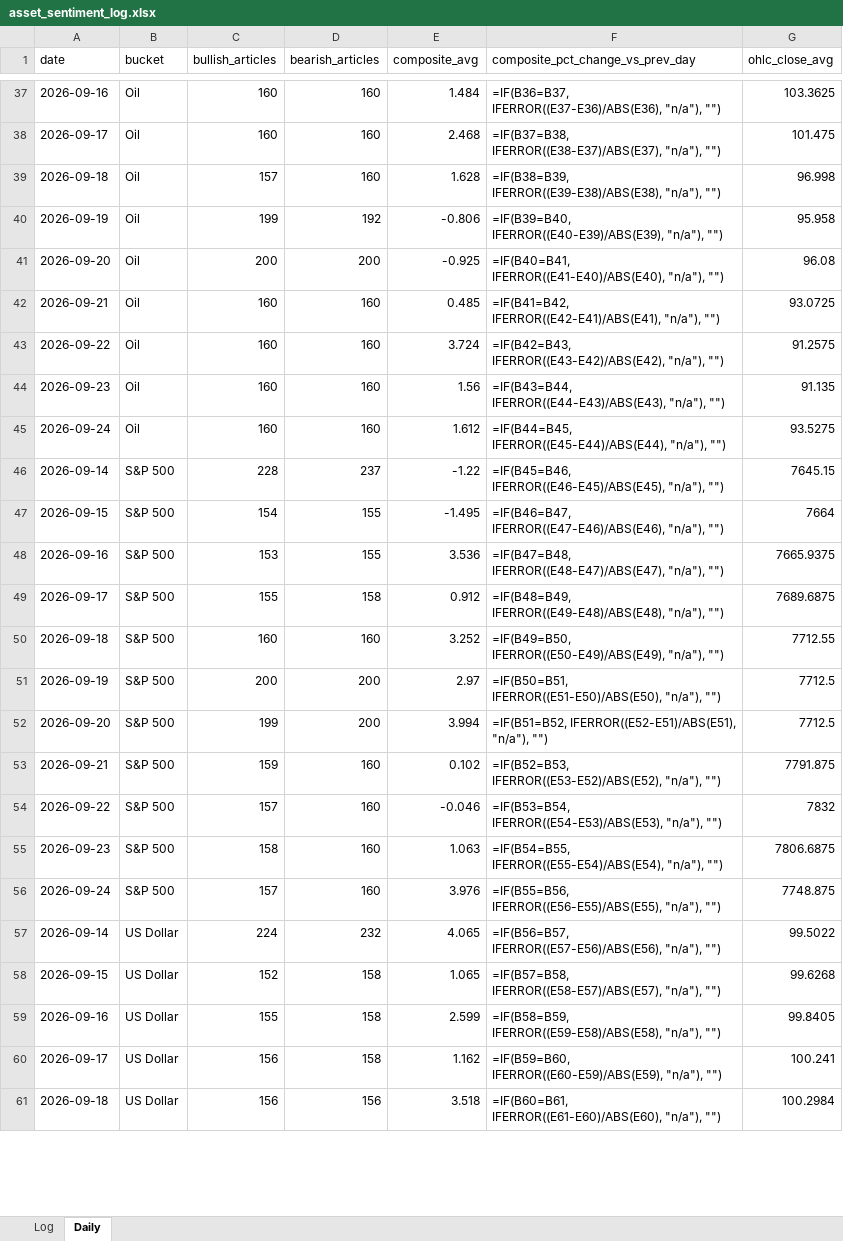
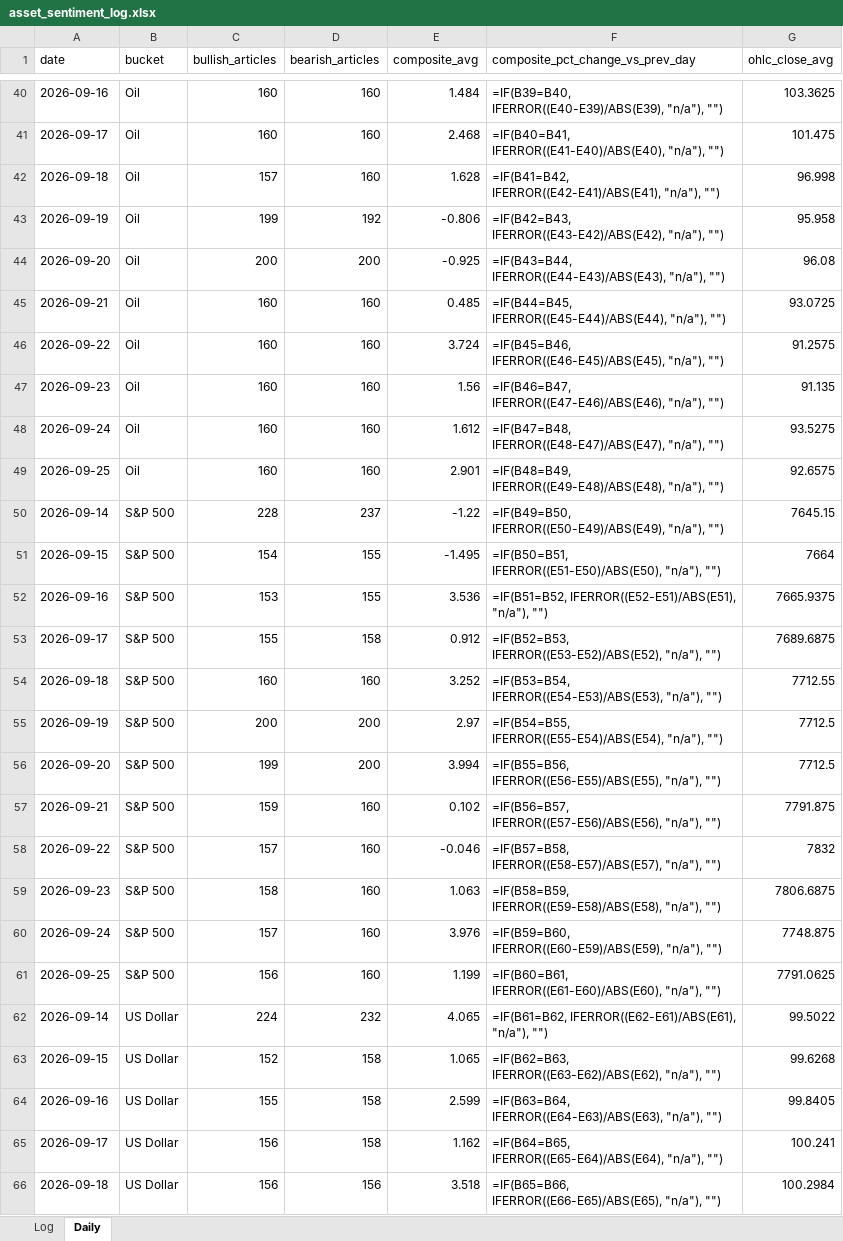
Before and after one commit to Jamesssurfer/AssetsNews_Sentiment, an Excel workbook: data/asset_sentiment_log.xlsx, sheet Daily, drawn as a sheet; only a part is shown, gaps mark what is left out; values as stored, in another font and other column widths than the file's, no borders; formulas without a stored value are shown as written; addresses are those after the commit; the diff covers the shown part only; the diff names each change by its address in the sheet, - before the commit and + after, or states it on an @@ line.

```diff
--- a/data/asset_sentiment_log.xlsx (sheet Daily)
+++ b/data/asset_sentiment_log.xlsx (sheet Daily)
-F40 (composite_pct_change_vs_prev_day): =IF(B36=B37, IFERROR((E37-E36)/ABS(E36), "n/a"), "")
+F40 (composite_pct_change_vs_prev_day): =IF(B39=B40, IFERROR((E40-E39)/ABS(E39), "n/a"), "")
-F41 (composite_pct_change_vs_prev_day): =IF(B37=B38, IFERROR((E38-E37)/ABS(E37), "n/a"), "")
+F41 (composite_pct_change_vs_prev_day): =IF(B40=B41, IFERROR((E41-E40)/ABS(E40), "n/a"), "")
-F42 (composite_pct_change_vs_prev_day): =IF(B38=B39, IFERROR((E39-E38)/ABS(E38), "n/a"), "")
+F42 (composite_pct_change_vs_prev_day): =IF(B41=B42, IFERROR((E42-E41)/ABS(E41), "n/a"), "")
-F43 (composite_pct_change_vs_prev_day): =IF(B39=B40, IFERROR((E40-E39)/ABS(E39), "n/a"), "")
+F43 (composite_pct_change_vs_prev_day): =IF(B42=B43, IFERROR((E43-E42)/ABS(E42), "n/a"), "")
-F44 (composite_pct_change_vs_prev_day): =IF(B40=B41, IFERROR((E41-E40)/ABS(E40), "n/a"), "")
+F44 (composite_pct_change_vs_prev_day): =IF(B43=B44, IFERROR((E44-E43)/ABS(E43), "n/a"), "")
-F45 (composite_pct_change_vs_prev_day): =IF(B41=B42, IFERROR((E42-E41)/ABS(E41), "n/a"), "")
+F45 (composite_pct_change_vs_prev_day): =IF(B44=B45, IFERROR((E45-E44)/ABS(E44), "n/a"), "")
-F46 (composite_pct_change_vs_prev_day): =IF(B42=B43, IFERROR((E43-E42)/ABS(E42), "n/a"), "")
+F46 (composite_pct_change_vs_prev_day): =IF(B45=B46, IFERROR((E46-E45)/ABS(E45), "n/a"), "")
-F47 (composite_pct_change_vs_prev_day): =IF(B43=B44, IFERROR((E44-E43)/ABS(E43), "n/a"), "")
+F47 (composite_pct_change_vs_prev_day): =IF(B46=B47, IFERROR((E47-E46)/ABS(E46), "n/a"), "")
-F48 (composite_pct_change_vs_prev_day): =IF(B44=B45, IFERROR((E45-E44)/ABS(E44), "n/a"), "")
+F48 (composite_pct_change_vs_prev_day): =IF(B47=B48, IFERROR((E48-E47)/ABS(E47), "n/a"), "")
+row 49: 2026-09-25 | Oil | 160 | 160 | 2.901 | =IF(B48=B49, IFERROR((E49-E48)/ABS(E48), "n/a"), "") | 92.6575
-F50 (composite_pct_change_vs_prev_day): =IF(B45=B46, IFERROR((E46-E45)/ABS(E45), "n/a"), "")
+F50 (composite_pct_change_vs_prev_day): =IF(B49=B50, IFERROR((E50-E49)/ABS(E49), "n/a"), "")
-F51 (composite_pct_change_vs_prev_day): =IF(B46=B47, IFERROR((E47-E46)/ABS(E46), "n/a"), "")
+F51 (composite_pct_change_vs_prev_day): =IF(B50=B51, IFERROR((E51-E50)/ABS(E50), "n/a"), "")
-F52 (composite_pct_change_vs_prev_day): =IF(B47=B48, IFERROR((E48-E47)/ABS(E47), "n/a"), "")
+F52 (composite_pct_change_vs_prev_day): =IF(B51=B52, IFERROR((E52-E51)/ABS(E51), "n/a"), "")
-F53 (composite_pct_change_vs_prev_day): =IF(B48=B49, IFERROR((E49-E48)/ABS(E48), "n/a"), "")
+F53 (composite_pct_change_vs_prev_day): =IF(B52=B53, IFERROR((E53-E52)/ABS(E52), "n/a"), "")
-F54 (composite_pct_change_vs_prev_day): =IF(B49=B50, IFERROR((E50-E49)/ABS(E49), "n/a"), "")
+F54 (composite_pct_change_vs_prev_day): =IF(B53=B54, IFERROR((E54-E53)/ABS(E53), "n/a"), "")
-F55 (composite_pct_change_vs_prev_day): =IF(B50=B51, IFERROR((E51-E50)/ABS(E50), "n/a"), "")
+F55 (composite_pct_change_vs_prev_day): =IF(B54=B55, IFERROR((E55-E54)/ABS(E54), "n/a"), "")
-F56 (composite_pct_change_vs_prev_day): =IF(B51=B52, IFERROR((E52-E51)/ABS(E51), "n/a"), "")
+F56 (composite_pct_change_vs_prev_day): =IF(B55=B56, IFERROR((E56-E55)/ABS(E55), "n/a"), "")
-F57 (composite_pct_change_vs_prev_day): =IF(B52=B53, IFERROR((E53-E52)/ABS(E52), "n/a"), "")
+F57 (composite_pct_change_vs_prev_day): =IF(B56=B57, IFERROR((E57-E56)/ABS(E56), "n/a"), "")
-F58 (composite_pct_change_vs_prev_day): =IF(B53=B54, IFERROR((E54-E53)/ABS(E53), "n/a"), "")
+F58 (composite_pct_change_vs_prev_day): =IF(B57=B58, IFERROR((E58-E57)/ABS(E57), "n/a"), "")
-F59 (composite_pct_change_vs_prev_day): =IF(B54=B55, IFERROR((E55-E54)/ABS(E54), "n/a"), "")
+F59 (composite_pct_change_vs_prev_day): =IF(B58=B59, IFERROR((E59-E58)/ABS(E58), "n/a"), "")
-F60 (composite_pct_change_vs_prev_day): =IF(B55=B56, IFERROR((E56-E55)/ABS(E55), "n/a"), "")
+F60 (composite_pct_change_vs_prev_day): =IF(B59=B60, IFERROR((E60-E59)/ABS(E59), "n/a"), "")
+row 61: 2026-09-25 | S&P 500 | 156 | 160 | 1.199 | =IF(B60=B61, IFERROR((E61-E60)/ABS(E60), "n/a"), "") | 7791.0625
-F62 (composite_pct_change_vs_prev_day): =IF(B56=B57, IFERROR((E57-E56)/ABS(E56), "n/a"), "")
+F62 (composite_pct_change_vs_prev_day): =IF(B61=B62, IFERROR((E62-E61)/ABS(E61), "n/a"), "")
-F63 (composite_pct_change_vs_prev_day): =IF(B57=B58, IFERROR((E58-E57)/ABS(E57), "n/a"), "")
+F63 (composite_pct_change_vs_prev_day): =IF(B62=B63, IFERROR((E63-E62)/ABS(E62), "n/a"), "")
-F64 (composite_pct_change_vs_prev_day): =IF(B58=B59, IFERROR((E59-E58)/ABS(E58), "n/a"), "")
+F64 (composite_pct_change_vs_prev_day): =IF(B63=B64, IFERROR((E64-E63)/ABS(E63), "n/a"), "")
-F65 (composite_pct_change_vs_prev_day): =IF(B59=B60, IFERROR((E60-E59)/ABS(E59), "n/a"), "")
+F65 (composite_pct_change_vs_prev_day): =IF(B64=B65, IFERROR((E65-E64)/ABS(E64), "n/a"), "")
-F66 (composite_pct_change_vs_prev_day): =IF(B60=B61, IFERROR((E61-E60)/ABS(E60), "n/a"), "")
+F66 (composite_pct_change_vs_prev_day): =IF(B65=B66, IFERROR((E66-E65)/ABS(E65), "n/a"), "")
```
Also changed, not shown: 4 added rows and 30 edited cells elsewhere in this sheet, 1 other file.
